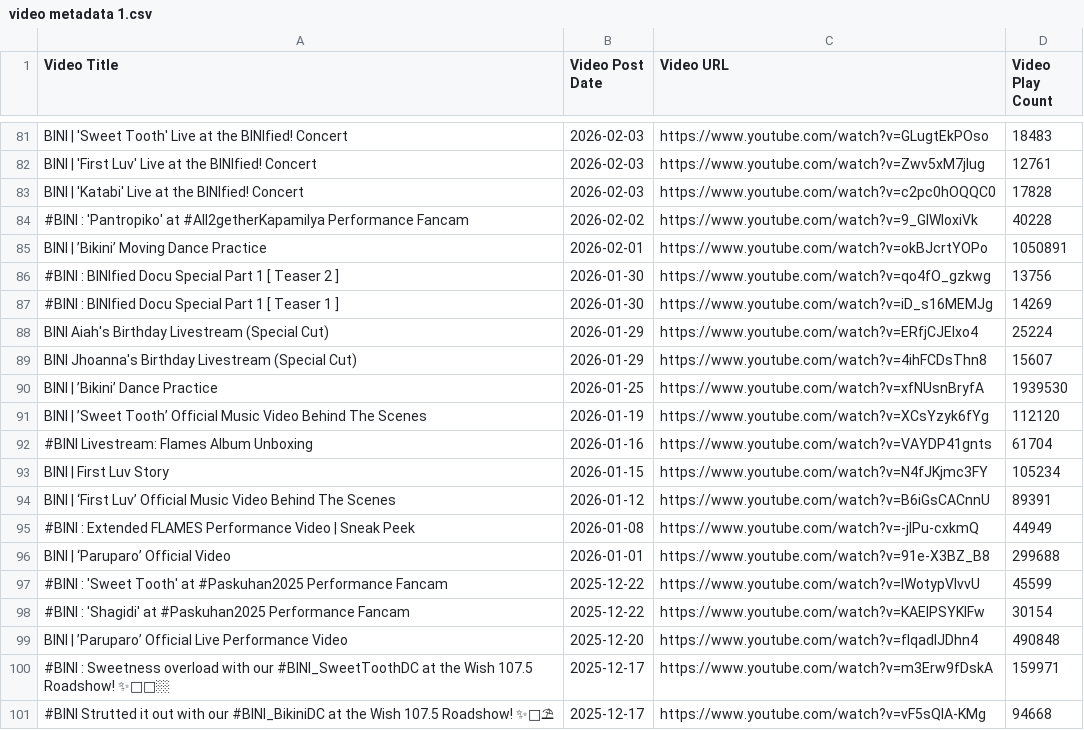
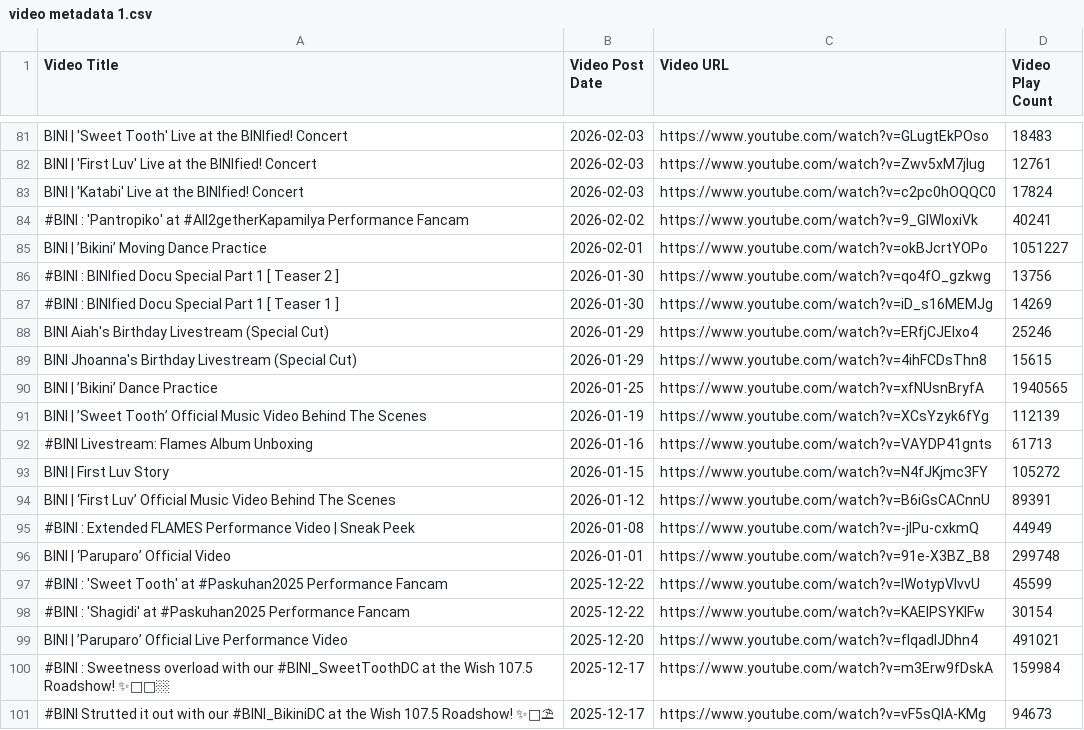
Before and after one commit to Shad0wC0de/biniviews, a CSV file: video metadata 1.csv, drawn as a sheet; only a part is shown, gaps mark what is left out; the diff covers the shown part only; the diff names each change by its address in the sheet, - before the commit and + after, or states it on an @@ line.

```diff
--- a/video metadata 1.csv
+++ b/video metadata 1.csv
-D83 (Video Play Count): 17828
+D83 (Video Play Count): 17824
-D84 (Video Play Count): 40228
+D84 (Video Play Count): 40241
-D85 (Video Play Count): 1050891
+D85 (Video Play Count): 1051227
-D88 (Video Play Count): 25224
+D88 (Video Play Count): 25246
-D89 (Video Play Count): 15607
+D89 (Video Play Count): 15615
-D90 (Video Play Count): 1939530
+D90 (Video Play Count): 1940565
-D91 (Video Play Count): 112120
+D91 (Video Play Count): 112139
-D92 (Video Play Count): 61704
+D92 (Video Play Count): 61713
-D93 (Video Play Count): 105234
+D93 (Video Play Count): 105272
-D96 (Video Play Count): 299688
+D96 (Video Play Count): 299748
-D99 (Video Play Count): 490848
+D99 (Video Play Count): 491021
-D100 (Video Play Count): 159971
+D100 (Video Play Count): 159984
-D101 (Video Play Count): 94668
+D101 (Video Play Count): 94673
```
Also changed, not shown: 65 edited cells elsewhere in this file, video metadata 2.csv, video metadata 3.csv, 6 other files.
